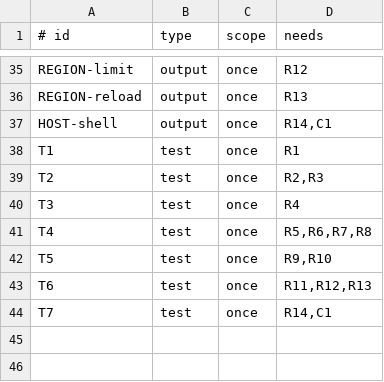
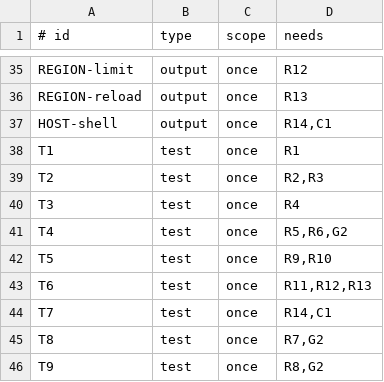
Before and after one commit to aiakos-hq/aiakos, a TSV file: docs/briefs/13-3/items.tsv, drawn as a sheet; only a part is shown, gaps mark what is left out.

```diff
--- a/docs/briefs/13-3/items.tsv
+++ b/docs/briefs/13-3/items.tsv
@@ -40,3 +40,3 @@ T2	test	once	R2,R3
 T3	test	once	R4
-T4	test	once	R5,R6,R7,R8
+T4	test	once	R5,R6,G2
 T5	test	once	R9,R10
@@ -44 +44,3 @@ T6	test	once	R11,R12,R13
 T7	test	once	R14,C1
+T8	test	once	R7,G2
+T9	test	once	R8,G2
```
Also changed, not shown: 4 other files.
